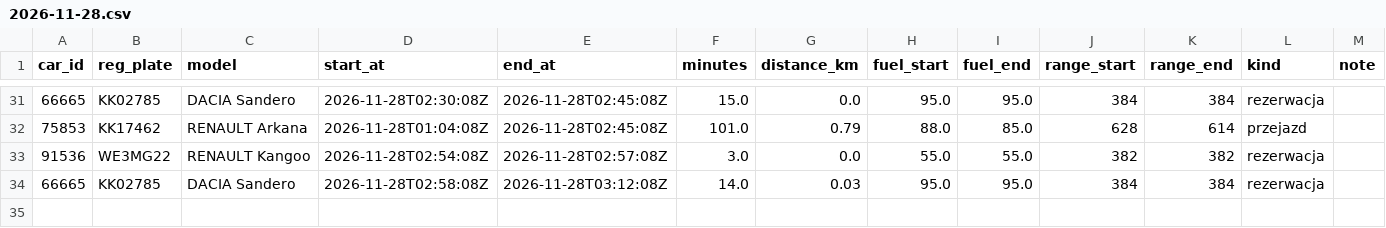
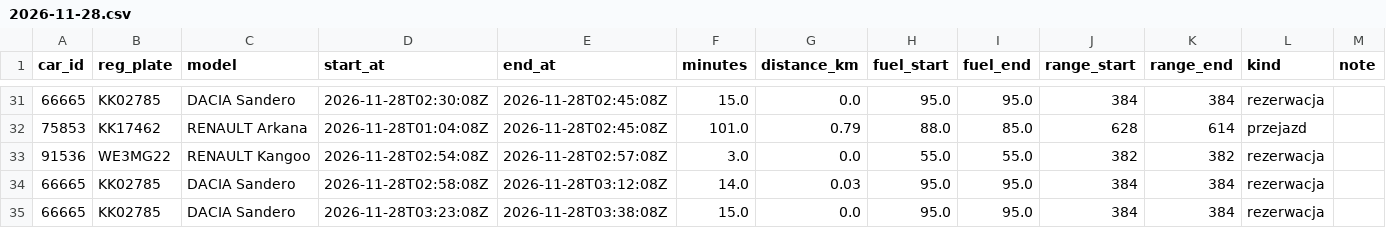
Before and after one commit to szymonslazak-rgb/traficar-warszawa, a CSV file: data/trips/2026-11-28.csv, drawn as a sheet; only a part is shown, gaps mark what is left out; the diff names each change by its address in the sheet, - before the commit and + after, or states it on an @@ line.

```diff
--- a/data/trips/2026-11-28.csv
+++ b/data/trips/2026-11-28.csv
+row 35: 66665 | KK02785 | DACIA Sandero | 2026-11-28T03:23:08Z | 2026-11-28T03:38:08Z | 15.0 | 0.0 | 95.0 | 95.0 | 384 | 384 | rezerwacja
```
Also changed, not shown: data/reads/2026-11-28.csv, 4 other files.
